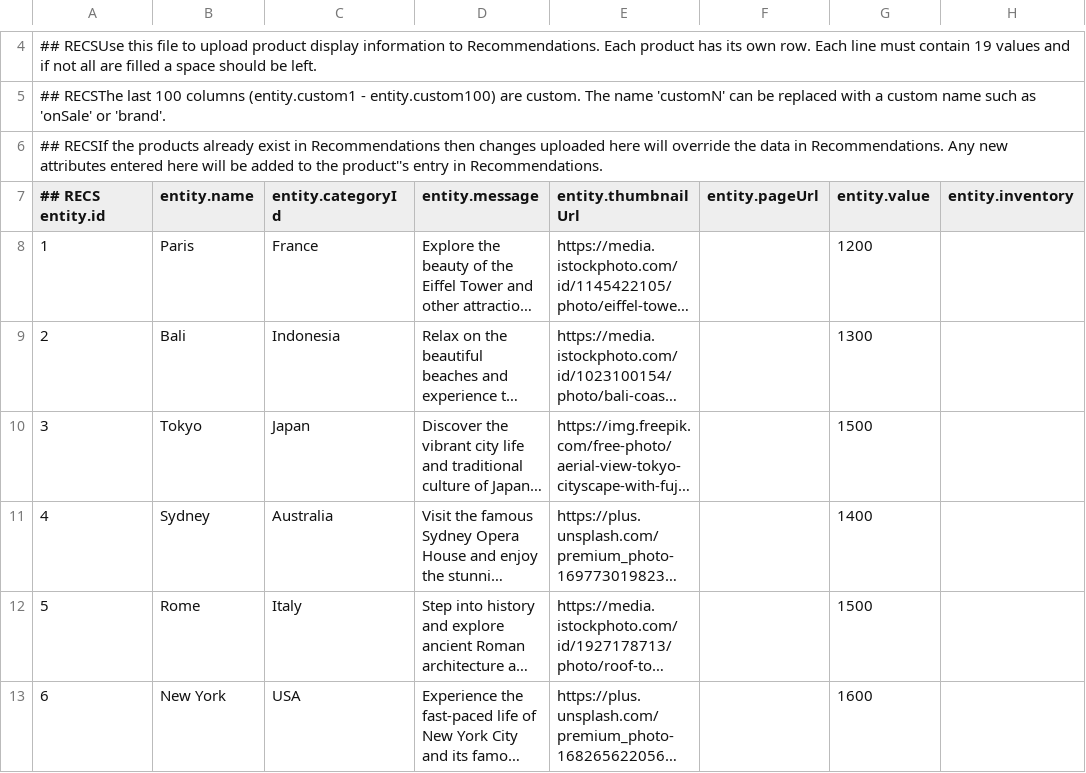
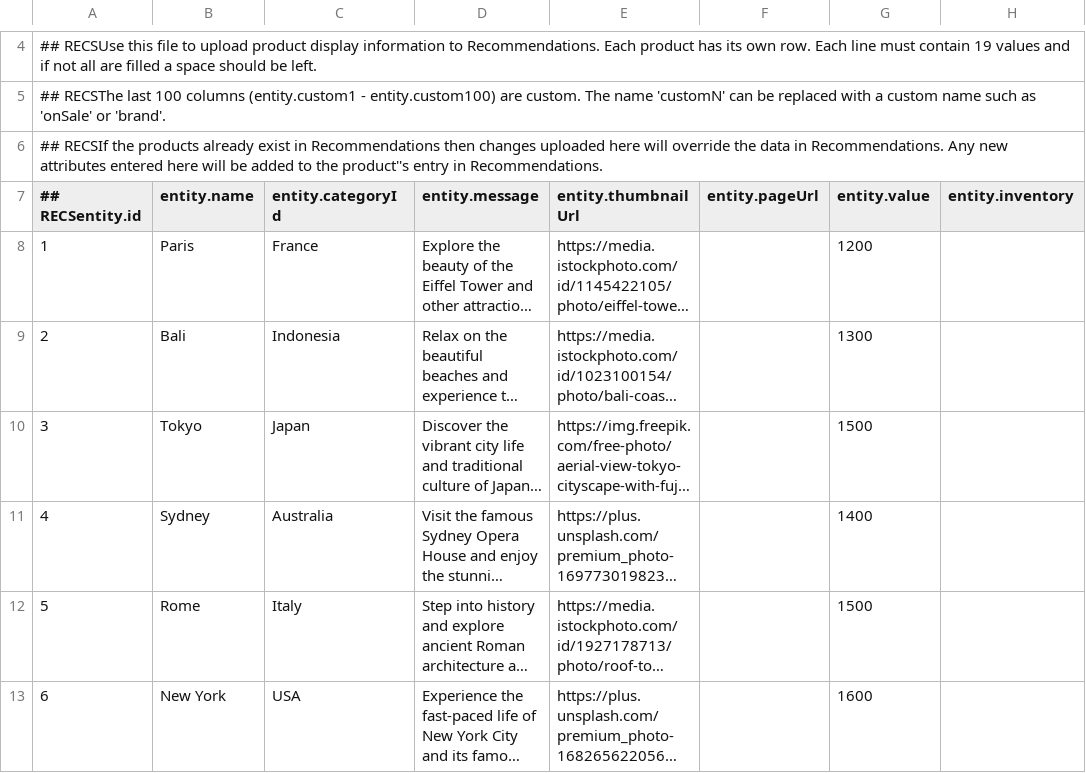
Before and after one commit to sriharshanaladala/port-folio, a CSV file: travelfeed.csv, drawn as a sheet; only a part is shown, gaps mark what is left out; long unchanged cells end in …; the diff names each change by its address in the sheet, - before the commit and + after, or states it on an @@ line.

Commit message:
Update travelfeed.csv

```diff
--- a/travelfeed.csv
+++ b/travelfeed.csv
-A7: ## RECS entity.id
+A7: ## RECSentity.id
```
